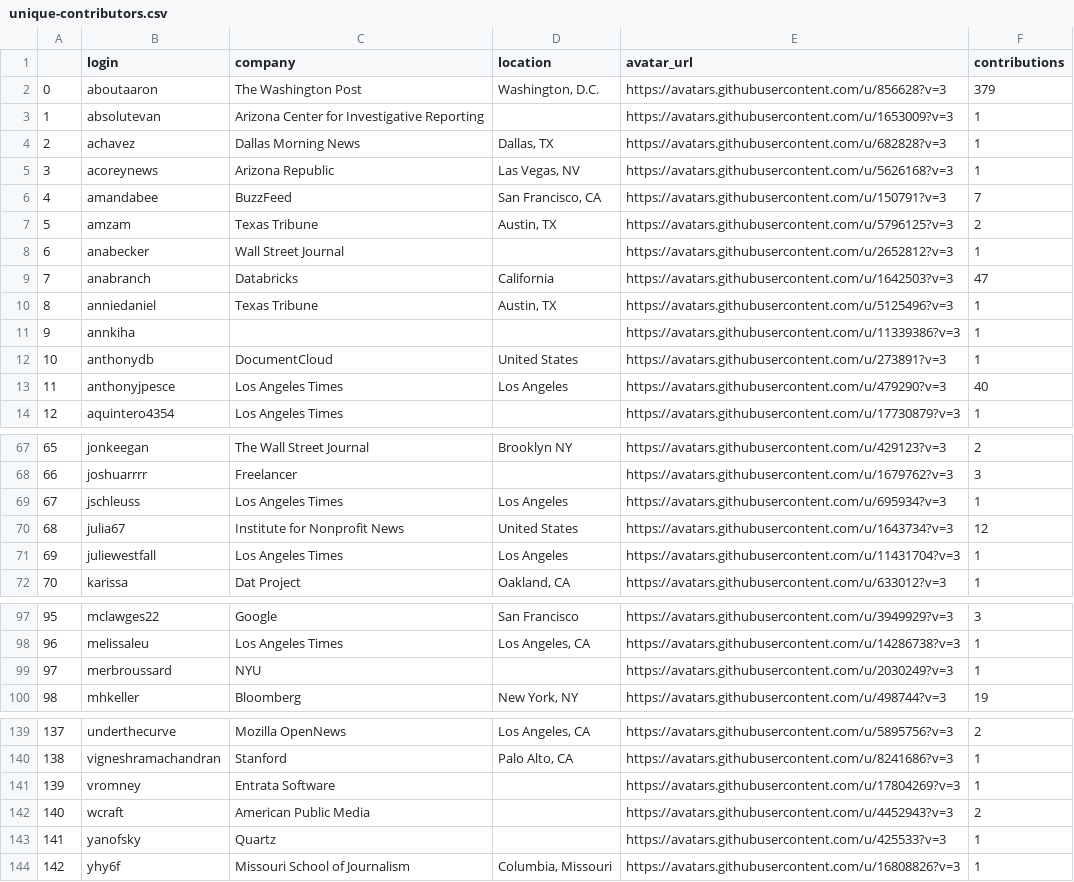
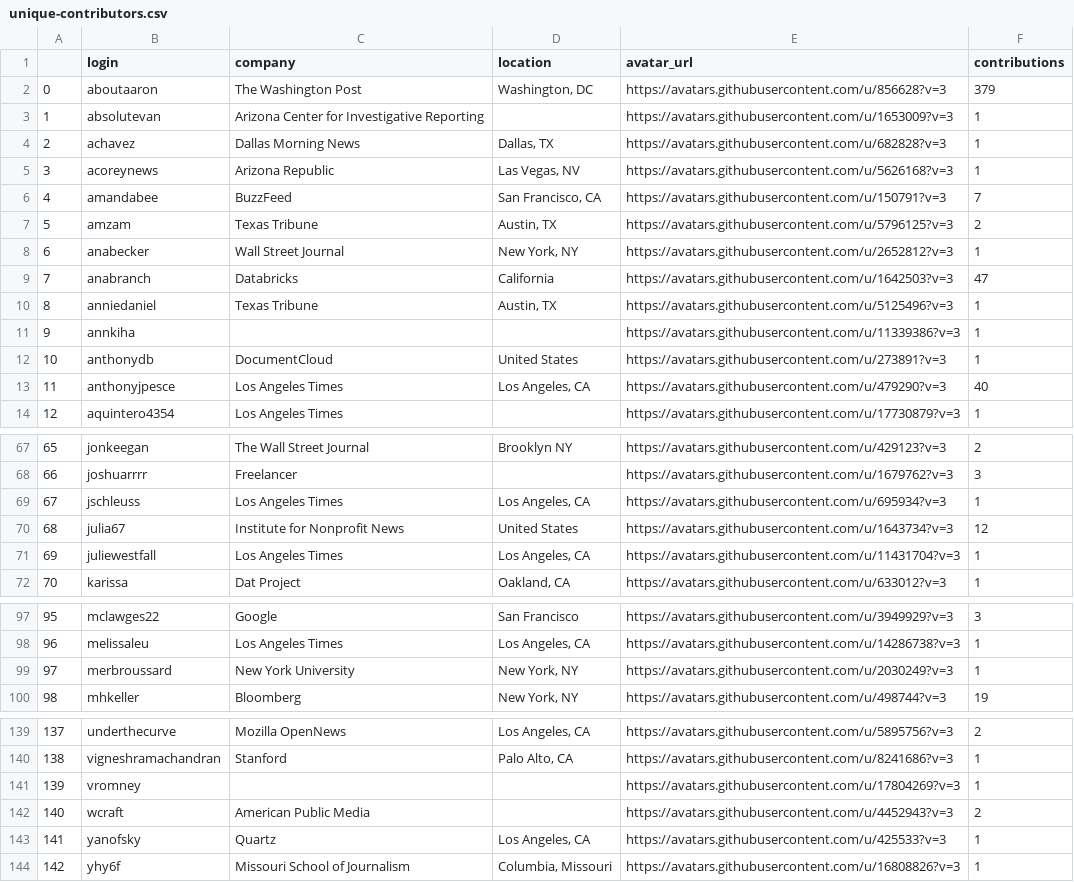
Before and after one commit to palewire/python-calaccess-notebooks, a CSV file: project-management/output/unique-contributors.csv, drawn as a sheet; only a part is shown, gaps mark what is left out; the diff covers the shown part only.

```diff
--- a/project-management/output/unique-contributors.csv
+++ b/project-management/output/unique-contributors.csv
@@ -1,3 +1,3 @@
 ,login,company,location,avatar_url,contributions
-0,aboutaaron,The Washington Post,"Washington, D.C.",https://avatars.githubusercontent.com/u/856628?v=3,379
+0,aboutaaron,The Washington Post,"Washington, DC",https://avatars.githubusercontent.com/u/856628?v=3,379
 1,absolutevan,Arizona Center for Investigative Reporting,,https://avatars.githubusercontent.com/u/1653009?v=3,1
@@ -7,3 +7,3 @@
 5,amzam,Texas Tribune,"Austin, TX",https://avatars.githubusercontent.com/u/5796125?v=3,2
-6,anabecker,Wall Street Journal,,https://avatars.githubusercontent.com/u/2652812?v=3,1
+6,anabecker,Wall Street Journal,"New York, NY",https://avatars.githubusercontent.com/u/2652812?v=3,1
 7,anabranch,Databricks,California,https://avatars.githubusercontent.com/u/1642503?v=3,47
@@ -12,3 +12,3 @@
 10,anthonydb,DocumentCloud,United States,https://avatars.githubusercontent.com/u/273891?v=3,1
-11,anthonyjpesce,Los Angeles Times,Los Angeles,https://avatars.githubusercontent.com/u/479290?v=3,40
+11,anthonyjpesce,Los Angeles Times,"Los Angeles, CA",https://avatars.githubusercontent.com/u/479290?v=3,40
 12,aquintero4354,Los Angeles Times,,https://avatars.githubusercontent.com/u/17730879?v=3,1
@@ -68,5 +68,5 @@
 66,joshuarrrr,Freelancer,,https://avatars.githubusercontent.com/u/1679762?v=3,3
-67,jschleuss,Los Angeles Times,Los Angeles,https://avatars.githubusercontent.com/u/695934?v=3,1
+67,jschleuss,Los Angeles Times,"Los Angeles, CA",https://avatars.githubusercontent.com/u/695934?v=3,1
 68,julia67,Institute for Nonprofit News,United States,https://avatars.githubusercontent.com/u/1643734?v=3,12
-69,juliewestfall,Los Angeles Times,Los Angeles,https://avatars.githubusercontent.com/u/11431704?v=3,1
+69,juliewestfall,Los Angeles Times,"Los Angeles, CA",https://avatars.githubusercontent.com/u/11431704?v=3,1
 70,karissa,Dat Project,"Oakland, CA",https://avatars.githubusercontent.com/u/633012?v=3,1
@@ -98,3 +98,3 @@
 96,melissaleu,Los Angeles Times,"Los Angeles, CA",https://avatars.githubusercontent.com/u/14286738?v=3,1
-97,merbroussard,NYU,,https://avatars.githubusercontent.com/u/2030249?v=3,1
+97,merbroussard,New York University,"New York, NY",https://avatars.githubusercontent.com/u/2030249?v=3,1
 98,mhkeller,Bloomberg,"New York, NY",https://avatars.githubusercontent.com/u/498744?v=3,19
@@ -140,5 +140,5 @@
 138,vigneshramachandran,Stanford,"Palo Alto, CA",https://avatars.githubusercontent.com/u/8241686?v=3,1
-139,vromney,Entrata Software,,https://avatars.githubusercontent.com/u/17804269?v=3,1
+139,vromney,,,https://avatars.githubusercontent.com/u/17804269?v=3,1
 140,wcraft,American Public Media,,https://avatars.githubusercontent.com/u/4452943?v=3,2
-141,yanofsky,Quartz,,https://avatars.githubusercontent.com/u/425533?v=3,1
+141,yanofsky,Quartz,"Los Angeles, CA",https://avatars.githubusercontent.com/u/425533?v=3,1
 142,yhy6f,Missouri School of Journalism,"Columbia, Missouri",https://avatars.githubusercontent.com/u/16808826?v=3,1
```
Also changed, not shown: 22 edited cells elsewhere in this file, project-management/input/contributors-corrections.csv, 2 other files.
